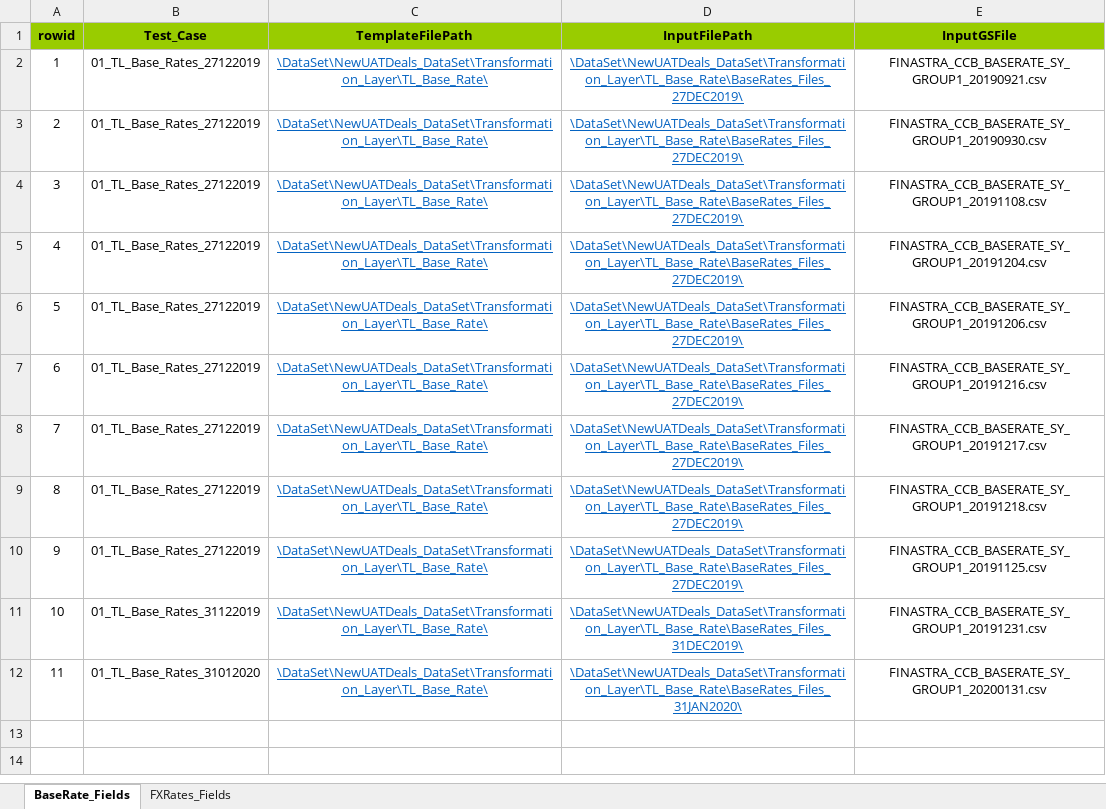
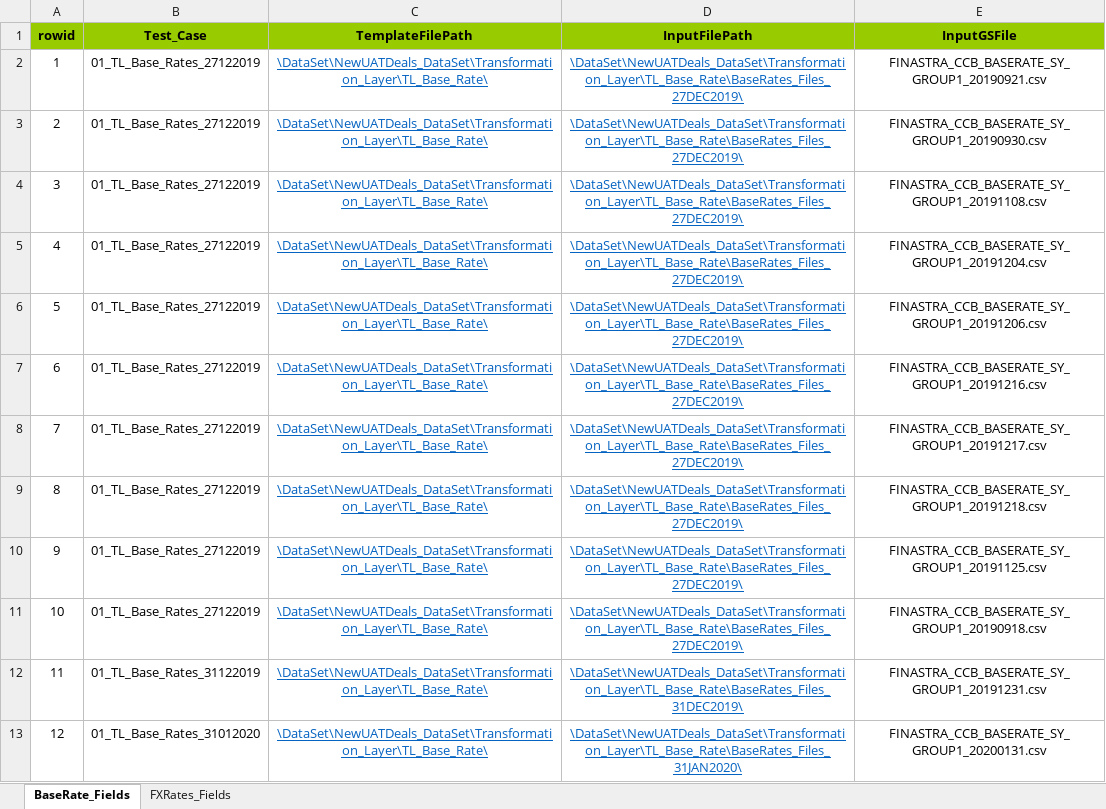
Before and after one commit to shirleenhong/automation-loan-application-cba, an Excel workbook: DataSet/NewUATDeals_DataSet/Transformation_Layer/TL_Data_Set_New_UAT.xlsx, sheet BaseRate_Fields, drawn as a sheet; values as stored, in another font and other column widths than the file's, no borders; addresses are those after the commit; the diff names each change by its address in the sheet, - before the commit and + after, or states it on an @@ line.

Commit message:
GDE-9467
- Add new base rate file
- Updated row ids
- Updated validation of funding rates in treasury

```diff
--- a/DataSet/NewUATDeals_DataSet/Transformation_Layer/TL_Data_Set_New_UAT.xlsx (sheet BaseRate_Fields)
+++ b/DataSet/NewUATDeals_DataSet/Transformation_Layer/TL_Data_Set_New_UAT.xlsx (sheet BaseRate_Fields)
+row 11: 10 | 01_TL_Base_Rates_27122019 | \DataSet\NewUATDeals_DataSet\Transformation_Layer\TL_Base_Rate\ | \DataSet\NewUATDeals_DataSet\Transformation_Layer\TL_Base_Rate\BaseRates_Files_27DEC2019\ | FINASTRA_CCB_BASERATE_SY_GROUP1_20190918.csv
@@ column A (rowid) renumbered from row 12 down @@
```
Also changed, not shown: DataSet/NewUATDeals_DataSet/Transformation_Layer/TL_Base_Rate/TL_Transformed_Data_BaseRate.xlsx, 5 other files.
